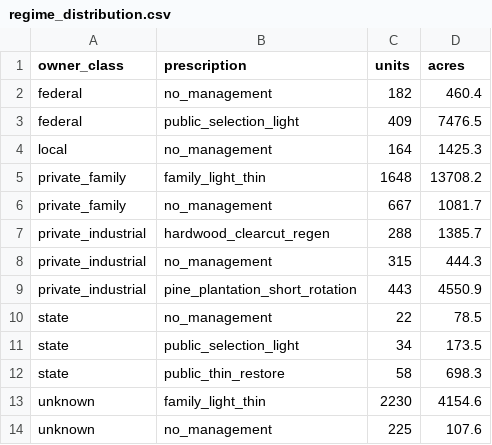
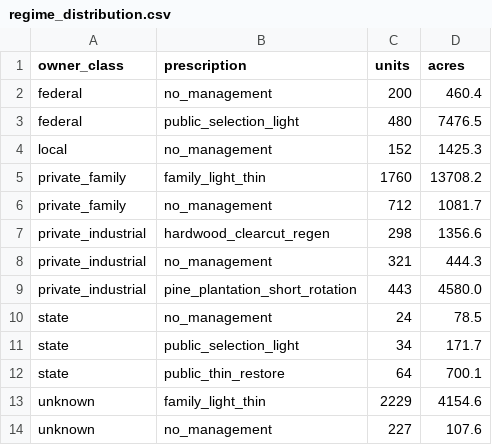
Before and after one commit to charlesmerritt/artemis-model, a CSV file: experiments/2026-08-24_leto-ca-forest-viz/outputs/regime_distribution.csv, drawn as a sheet.

```diff
--- a/experiments/2026-08-24_leto-ca-forest-viz/outputs/regime_distribution.csv
+++ b/experiments/2026-08-24_leto-ca-forest-viz/outputs/regime_distribution.csv
@@ -1,14 +1,14 @@
 owner_class,prescription,units,acres
-federal,no_management,182,460.4
-federal,public_selection_light,409,7476.5
-local,no_management,164,1425.3
-private_family,family_light_thin,1648,13708.2
-private_family,no_management,667,1081.7
-private_industrial,hardwood_clearcut_regen,288,1385.7
-private_industrial,no_management,315,444.3
-private_industrial,pine_plantation_short_rotation,443,4550.9
-state,no_management,22,78.5
-state,public_selection_light,34,173.5
-state,public_thin_restore,58,698.3
-unknown,family_light_thin,2230,4154.6
-unknown,no_management,225,107.6
+federal,no_management,200,460.4
+federal,public_selection_light,480,7476.5
+local,no_management,152,1425.3
+private_family,family_light_thin,1760,13708.2
+private_family,no_management,712,1081.7
+private_industrial,hardwood_clearcut_regen,298,1356.6
+private_industrial,no_management,321,444.3
+private_industrial,pine_plantation_short_rotation,443,4580.0
+state,no_management,24,78.5
+state,public_selection_light,34,171.7
+state,public_thin_restore,64,700.1
+unknown,family_light_thin,2229,4154.6
+unknown,no_management,227,107.6
```
Also changed, not shown: experiments/2026-08-24_leto-ca-forest-viz/outputs/ba_trajectory_by_owner.csv, experiments/2026-08-24_leto-ca-forest-viz/outputs/harvest_by_year.csv, 4 other files.
